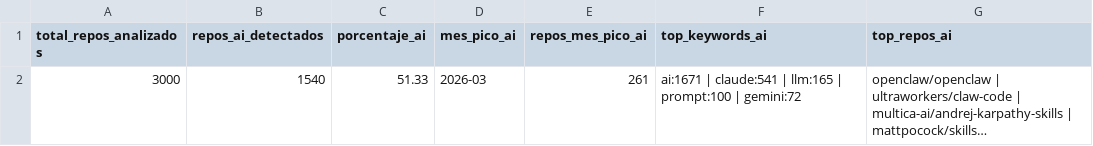
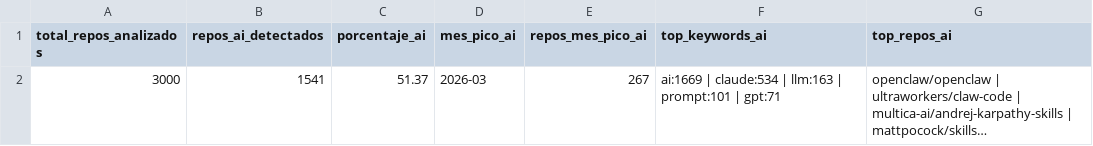
Before and after one commit to Sam-24-dev/Technology-trend-analysis-platform, a CSV file: datos/github_ai_repos_insights.csv, drawn as a sheet; long unchanged cells end in …; the diff names each change by its address in the sheet, - before the commit and + after, or states it on an @@ line.

```diff
--- a/datos/github_ai_repos_insights.csv
+++ b/datos/github_ai_repos_insights.csv
-B2 (repos_ai_detectados): 1540
+B2 (repos_ai_detectados): 1541
-C2 (porcentaje_ai): 51.33
+C2 (porcentaje_ai): 51.37
-E2 (repos_mes_pico_ai): 261
+E2 (repos_mes_pico_ai): 267
-F2 (top_keywords_ai): ai:1671 | claude:541 | llm:165 | prompt:100 | gemini:72
+F2 (top_keywords_ai): ai:1669 | claude:534 | llm:163 | prompt:101 | gpt:71
```
Also changed, not shown: datos/github_correlacion.csv, datos/github_repos_2025.csv, 25 other files.
